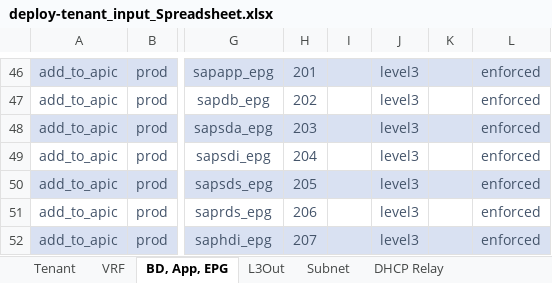
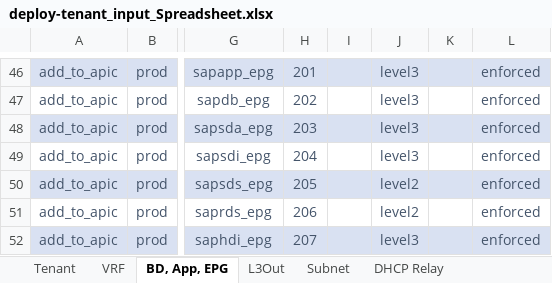
Before and after one commit to scotttyso/terraform-aci-fabric-deploy, an Excel workbook: deploy-tenant_input_Spreadsheet.xlsx, sheet BD, App, EPG, drawn as a sheet; only a part is shown, gaps mark what is left out; values as stored, in another font and other column widths than the file's, no borders; the diff names each change by its address in the sheet, - before the commit and + after, or states it on an @@ line.

```diff
--- a/deploy-tenant_input_Spreadsheet.xlsx (sheet BD, App, EPG)
+++ b/deploy-tenant_input_Spreadsheet.xlsx (sheet BD, App, EPG)
-J50:J51: level3
+J50:J51: level2
```
Also changed, not shown: sheet Access Interfaces, sheet Static Port Mappings, deploy-fabric-Input-Spreadsheet.xlsx, 46 other files.
